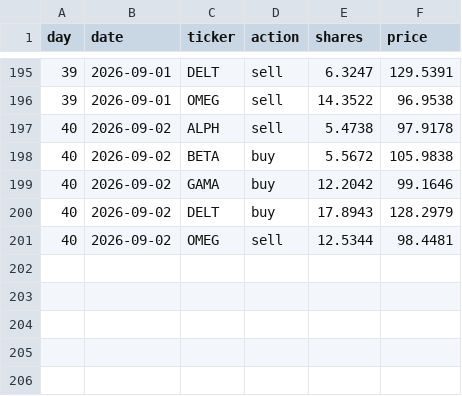
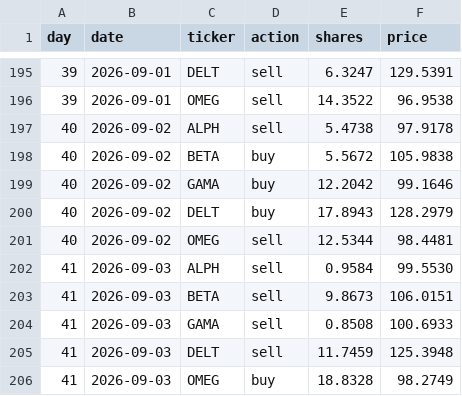
Before and after one commit to thebeardedmild/hello-world, a CSV file: finance fun/data/ledger/random_walker.csv, drawn as a sheet; only a part is shown, gaps mark what is left out.

```diff
--- a/finance fun/data/ledger/random_walker.csv
+++ b/finance fun/data/ledger/random_walker.csv
@@ -201 +201,6 @@ day,date,ticker,action,shares,price
 40,2026-09-02,OMEG,sell,12.5344,98.4481
+41,2026-09-03,ALPH,sell,0.9584,99.5530
+41,2026-09-03,BETA,sell,9.8673,106.0151
+41,2026-09-03,GAMA,sell,0.8508,100.6933
+41,2026-09-03,DELT,sell,11.7459,125.3948
+41,2026-09-03,OMEG,buy,18.8328,98.2749
```
Also changed, not shown: finance fun/data/ledger/equal_weight_rebalancer.csv, finance fun/data/ledger/mean_reversion.csv, 9 other files.
